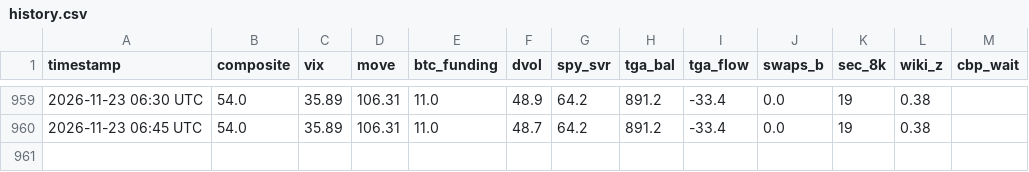
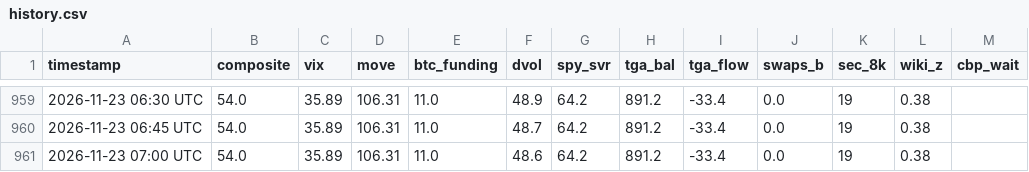
Before and after one commit to hartmutnese-stack/OMW-detailed, a CSV file: history.csv, drawn as a sheet; only a part is shown, gaps mark what is left out; the diff names each change by its address in the sheet, - before the commit and + after, or states it on an @@ line.

```diff
--- a/history.csv
+++ b/history.csv
+row 961: 2026-11-23 07:00 UTC | 54.0 | 35.89 | 106.31 | 11.0 | 48.6 | 64.2 | 891.2 | -33.4 | 0.0 | 19 | 0.38
```
Also changed, not shown: 3 other files.
